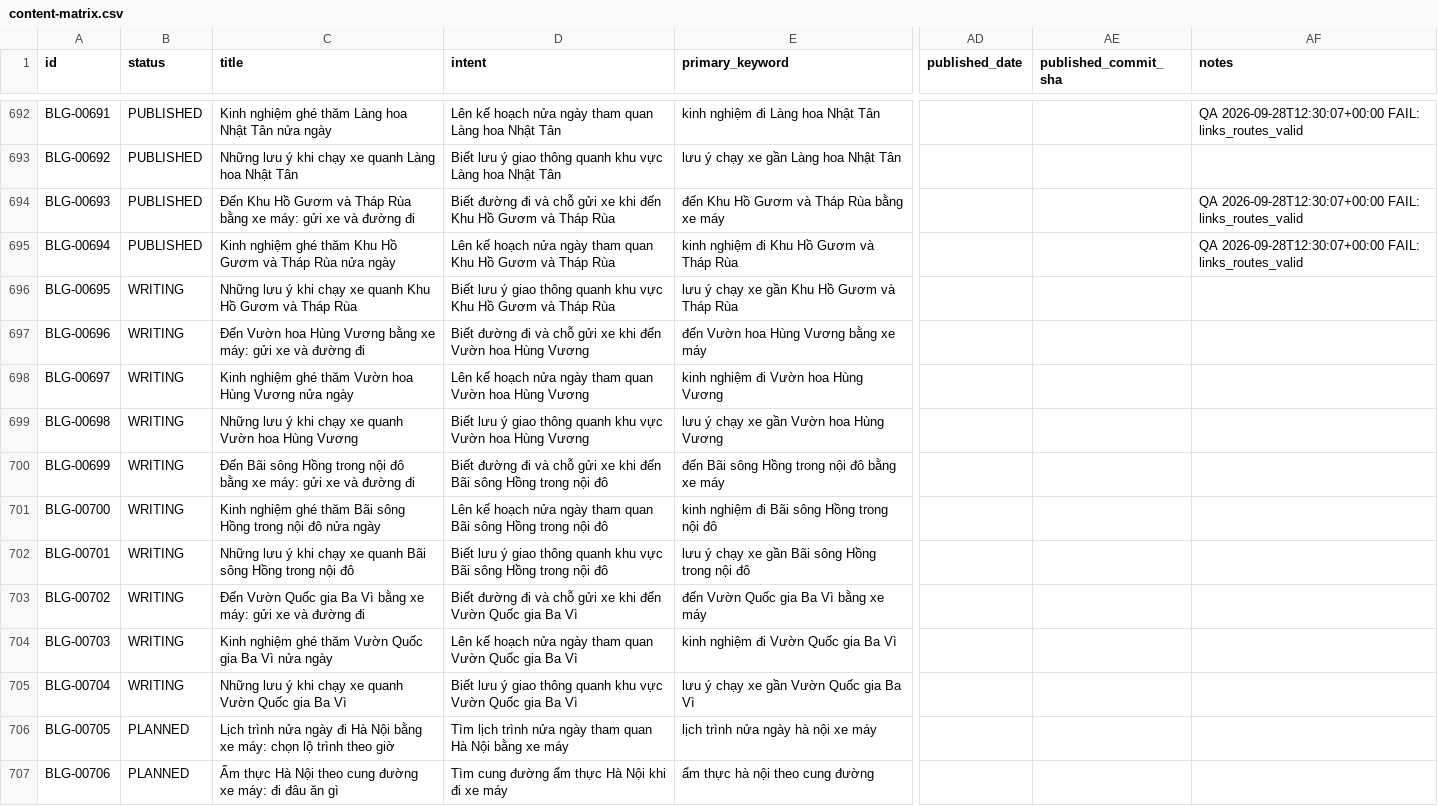
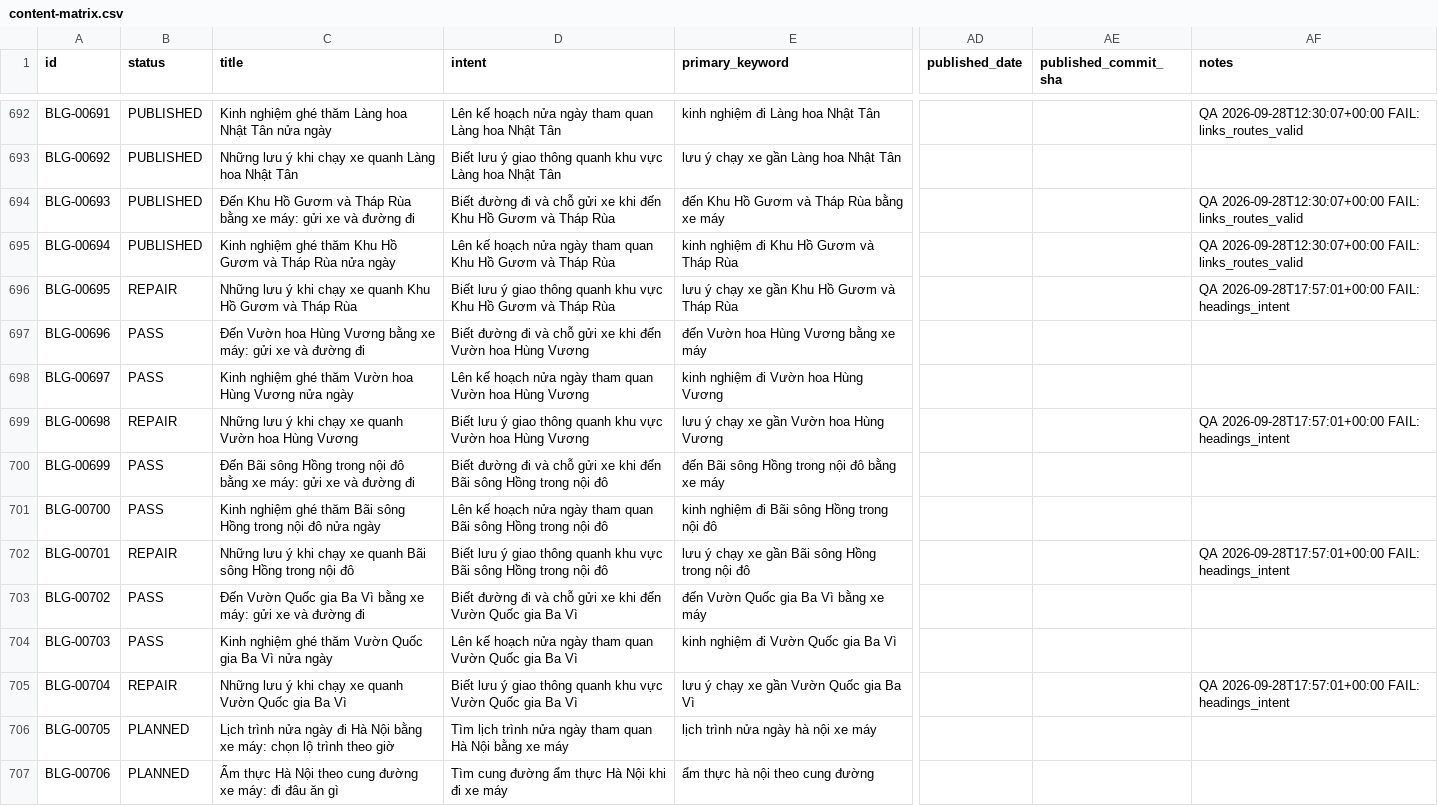
Before and after one commit to thuexemayhanoi/blog, a CSV file: data/content-matrix.csv, drawn as a sheet; only a part is shown, gaps mark what is left out; the diff names each change by its address in the sheet, - before the commit and + after, or states it on an @@ line.

```diff
--- a/data/content-matrix.csv
+++ b/data/content-matrix.csv
-B696 (status): WRITING
+B696 (status): REPAIR
-AF696 (notes): (empty)
+AF696 (notes): QA 2026-09-28T17:57:01+00:00 FAIL: headings_intent
-B697:B698 (status): WRITING
+B697:B698 (status): PASS
-B699 (status): WRITING
+B699 (status): REPAIR
-AF699 (notes): (empty)
+AF699 (notes): QA 2026-09-28T17:57:01+00:00 FAIL: headings_intent
-B700:B701 (status): WRITING
+B700:B701 (status): PASS
-B702 (status): WRITING
+B702 (status): REPAIR
-AF702 (notes): (empty)
+AF702 (notes): QA 2026-09-28T17:57:01+00:00 FAIL: headings_intent
-B703:B704 (status): WRITING
+B703:B704 (status): PASS
-B705 (status): WRITING
+B705 (status): REPAIR
-AF705 (notes): (empty)
+AF705 (notes): QA 2026-09-28T17:57:01+00:00 FAIL: headings_intent
```
Also changed, not shown: 16 other files.
